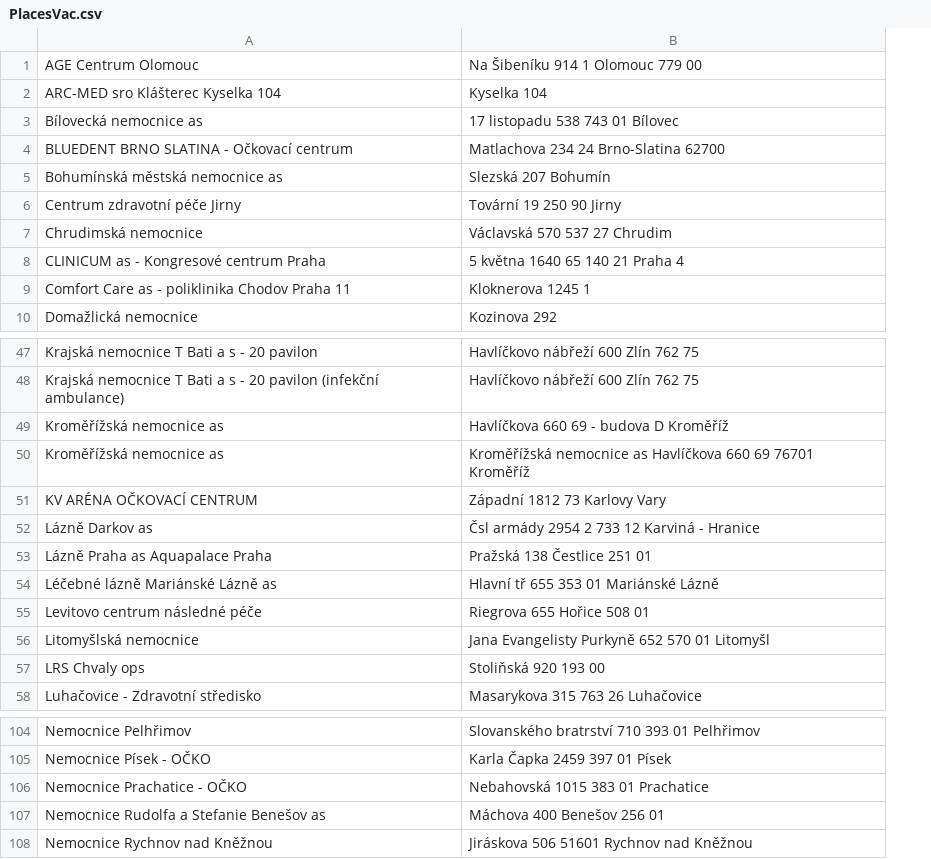
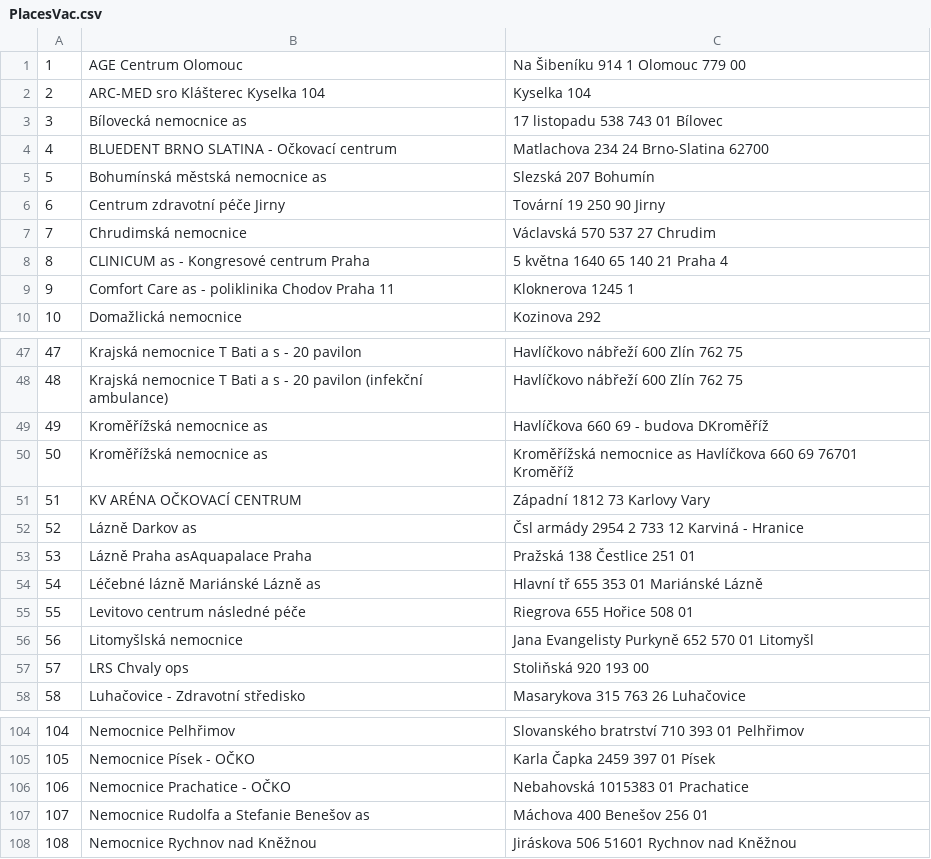
Before and after one commit to matejpaclt/2022ALG-Paclt-CovidRegistrace, a CSV file: data/PlacesVac.csv, drawn as a sheet; only a part is shown, gaps mark what is left out; addresses are those after the commit; the diff names each change by its address in the sheet, - before the commit and + after, or states it on an @@ line.

```diff
--- a/data/PlacesVac.csv
+++ b/data/PlacesVac.csv
+column A, rows 1-10: 1 | 2 | 3 | 4 | 5 | 6 | 7 | 8 | 9 | 10; rows 47-58: 47 | 48 | 49 | 50 | 51 | 52 | 53 | 54 | 55 | 56 | 57 | 58; rows 104-108: 104 | 105 | 106 | 107 | 108
-C49: Havlíčkova 660 69 - budova D Kroměříž
+C49: Havlíčkova 660 69 - budova DKroměříž
-B53: Lázně Praha as Aquapalace Praha
+B53: Lázně Praha asAquapalace Praha
-C106: Nebahovská 1015 383 01 Prachatice
+C106: Nebahovská 1015383 01 Prachatice
```
Also changed, not shown: data/Invitations/apozvanka.csv, 25 other files.
